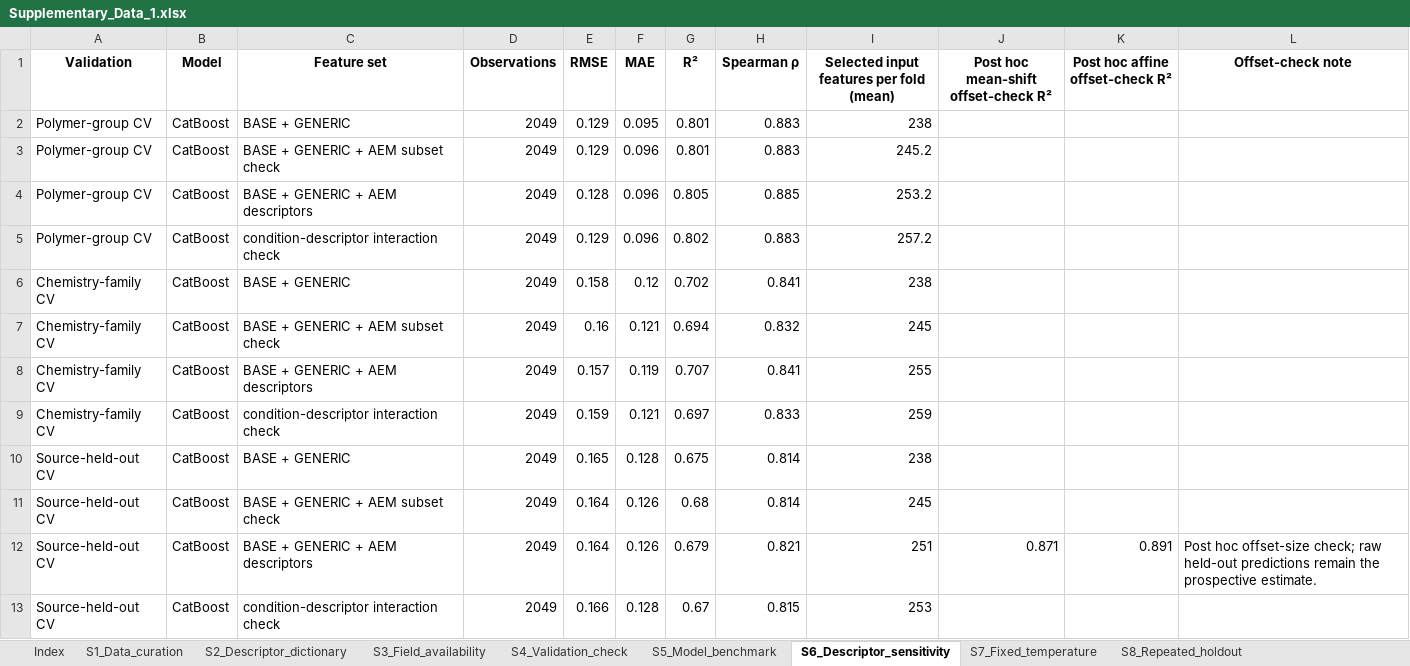
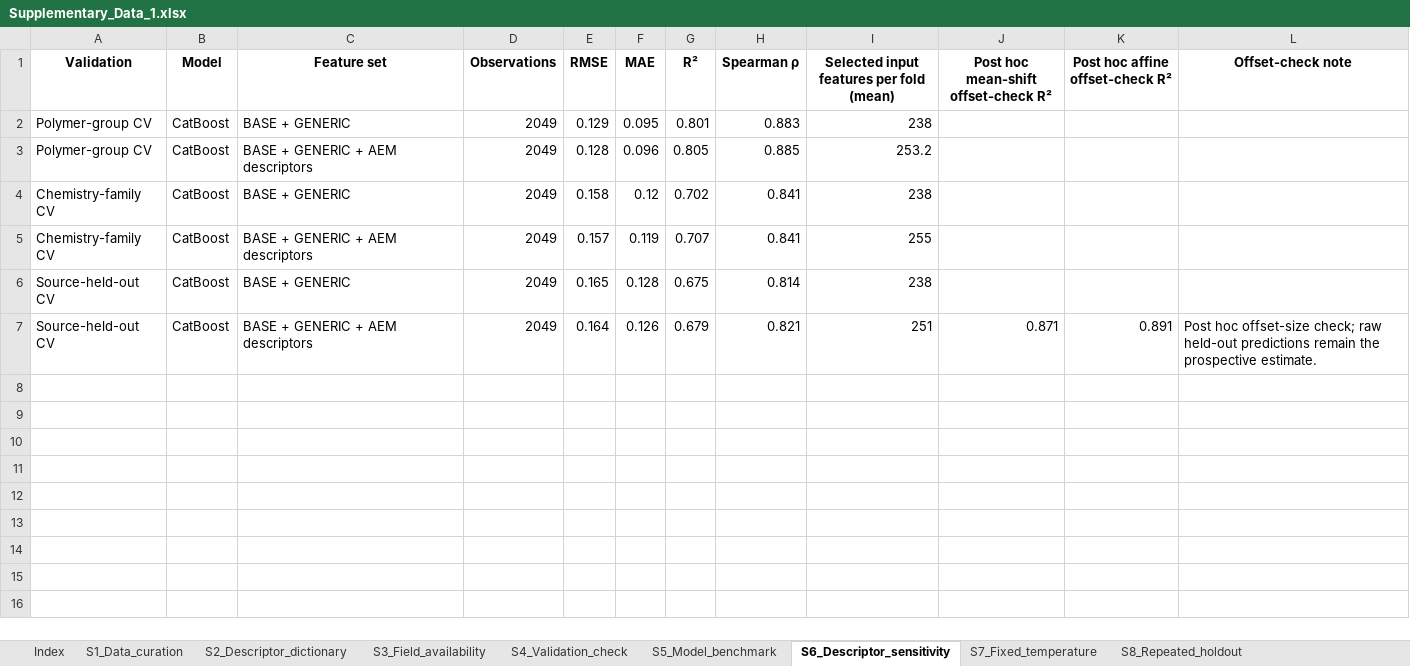
Before and after one commit to gzliu1806-ux/aem-hydroxide-conductivity-polymer-group-validation, an Excel workbook: Supplementary_Data_1.xlsx, sheet S6_Descriptor_sensitivity, drawn as a sheet; values as stored, in another font and other column widths than the file's, no borders; the diff names each change by its address in the sheet, - before the commit and + after, or states it on an @@ line.

```diff
--- a/Supplementary_Data_1.xlsx (sheet S6_Descriptor_sensitivity)
+++ b/Supplementary_Data_1.xlsx (sheet S6_Descriptor_sensitivity)
-row 3: Polymer-group CV | CatBoost | BASE + GENERIC + AEM subset check | 2049 | 0.129 | 0.096 | 0.801 | 0.883 | 245.2
-row 5: Polymer-group CV | CatBoost | condition-descriptor interaction check | 2049 | 0.129 | 0.096 | 0.802 | 0.883 | 257.2
-row 7: Chemistry-family CV | CatBoost | BASE + GENERIC + AEM subset check | 2049 | 0.16 | 0.121 | 0.694 | 0.832 | 245
-row 9: Chemistry-family CV | CatBoost | condition-descriptor interaction check | 2049 | 0.159 | 0.121 | 0.697 | 0.833 | 259
-row 11: Source-held-out CV | CatBoost | BASE + GENERIC + AEM subset check | 2049 | 0.164 | 0.126 | 0.68 | 0.814 | 245
-row 13: Source-held-out CV | CatBoost | condition-descriptor interaction check | 2049 | 0.166 | 0.128 | 0.67 | 0.815 | 253
```
Also changed, not shown: sheet S2_Descriptor_dictionary, sheet S7_Fixed_temperature, sheet S9_Source_heterogeneity, sheet S8_Repeated_holdout, sheet S14_AEM_response_selection, sheet Index, 6 more sheets, 54 other files.
